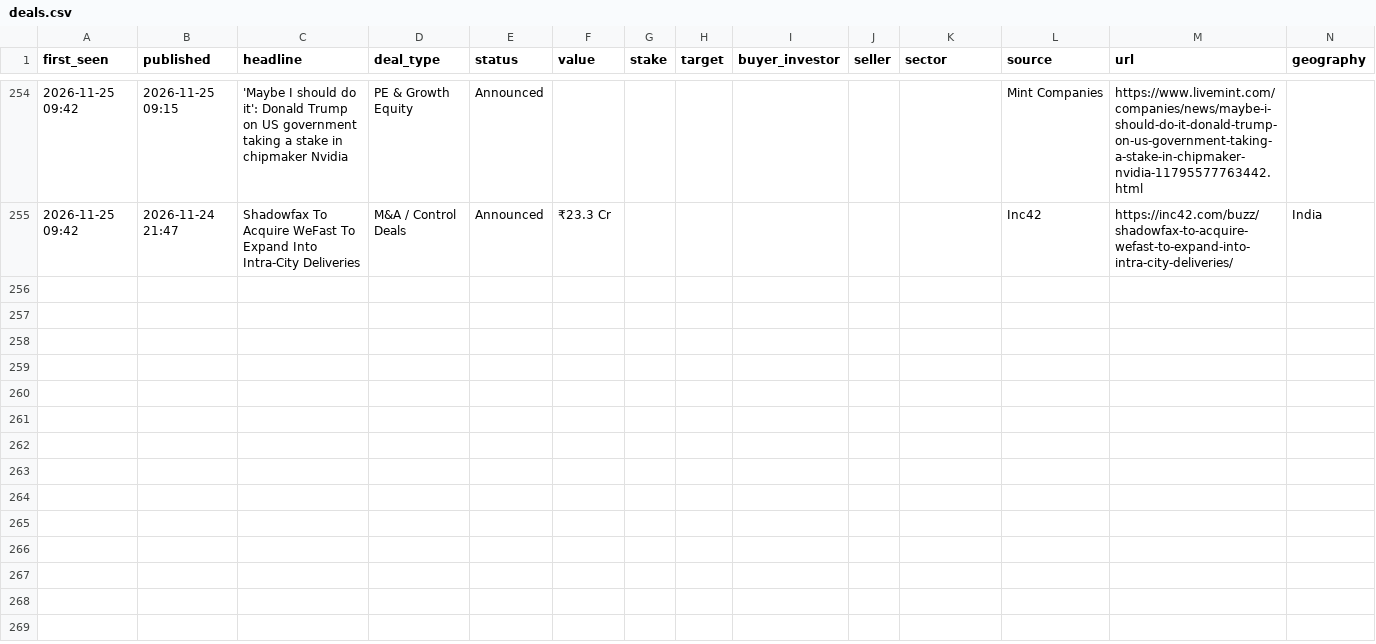
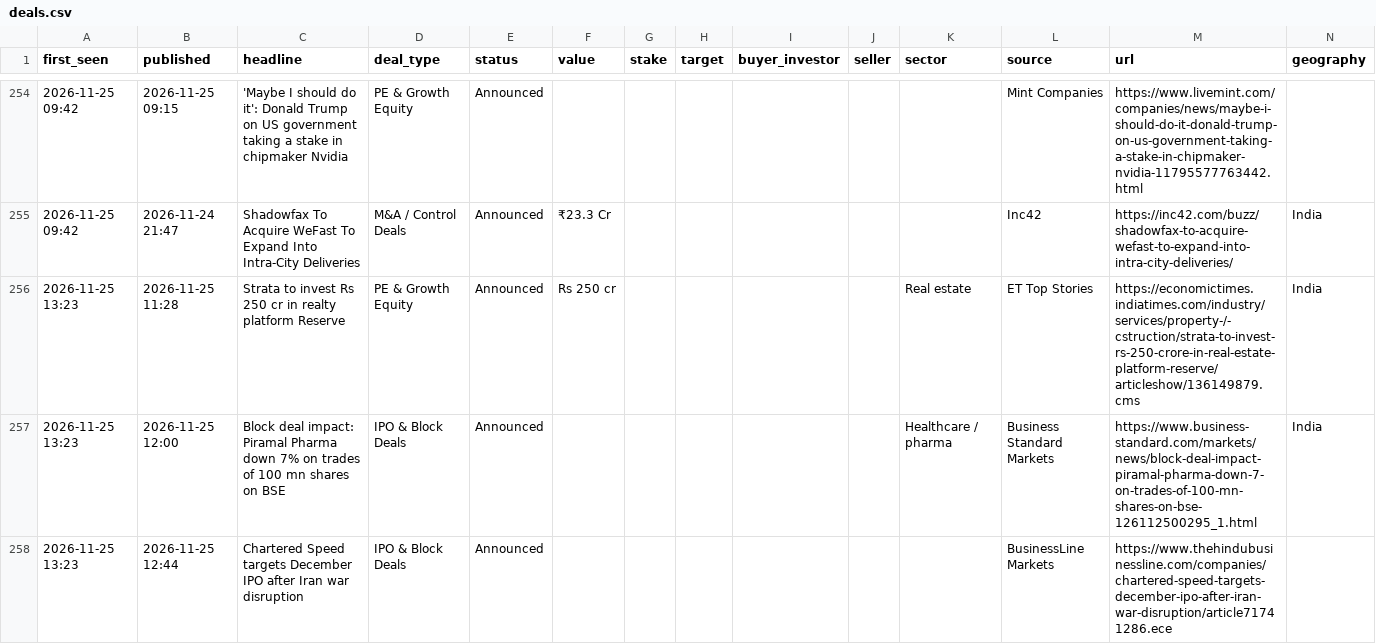
Before and after one commit to aarreev12342/morning-brief, a CSV file: data/deals.csv, drawn as a sheet; only a part is shown, gaps mark what is left out; rows hold the shown columns only; the diff names each change by its address in the sheet, - before the commit and + after, or states it on an @@ line.

Commit message:
Update deal log

```diff
--- a/data/deals.csv
+++ b/data/deals.csv
+row 256: 2026-11-25 13:23 | 2026-11-25 11:28 | Strata to invest Rs 250 cr in realty platform Reserve | PE & Growth Equity | Announced | Rs 250 cr |  |  |  |  | Real estate | ET Top Stories | https://economictimes.indiatimes.com/industry/services/property-/-cstruction/strata-to-invest-rs-250-crore-in-real-estate-platform-reserve/articleshow/136149879.cms | India
+row 257: 2026-11-25 13:23 | 2026-11-25 12:00 | Block deal impact: Piramal Pharma down 7% on trades of 100 mn shares on BSE | IPO & Block Deals | Announced |  |  |  |  |  | Healthcare / pharma | Business Standard Markets | https://www.business-standard.com/markets/news/block-deal-impact-piramal-pharma-down-7-on-trades-of-100-mn-shares-on-bse-126112500295_1.html | India
+row 258: 2026-11-25 13:23 | 2026-11-25 12:44 | Chartered Speed targets December IPO after Iran war disruption | IPO & Block Deals | Announced |  |  |  |  |  |  | BusinessLine Markets | https://www.thehindubusinessline.com/companies/chartered-speed-targets-december-ipo-after-iran-war-disruption/article71741286.ece
```
Also changed, not shown: data/pitchbook_style_deals.csv.
